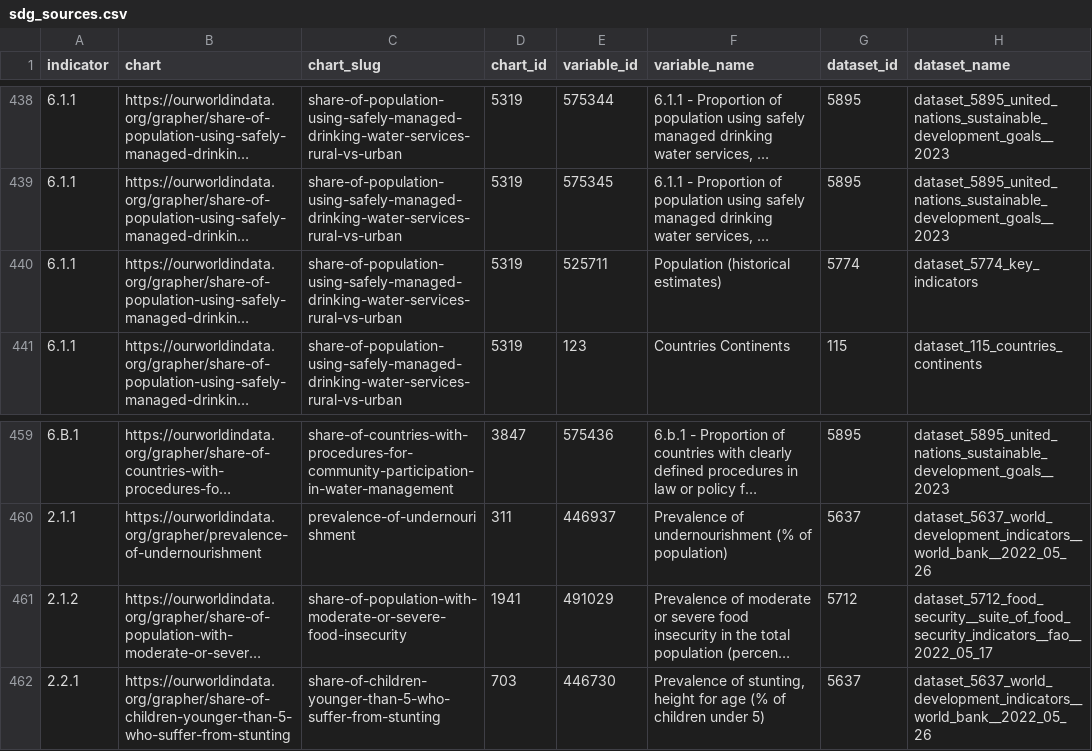
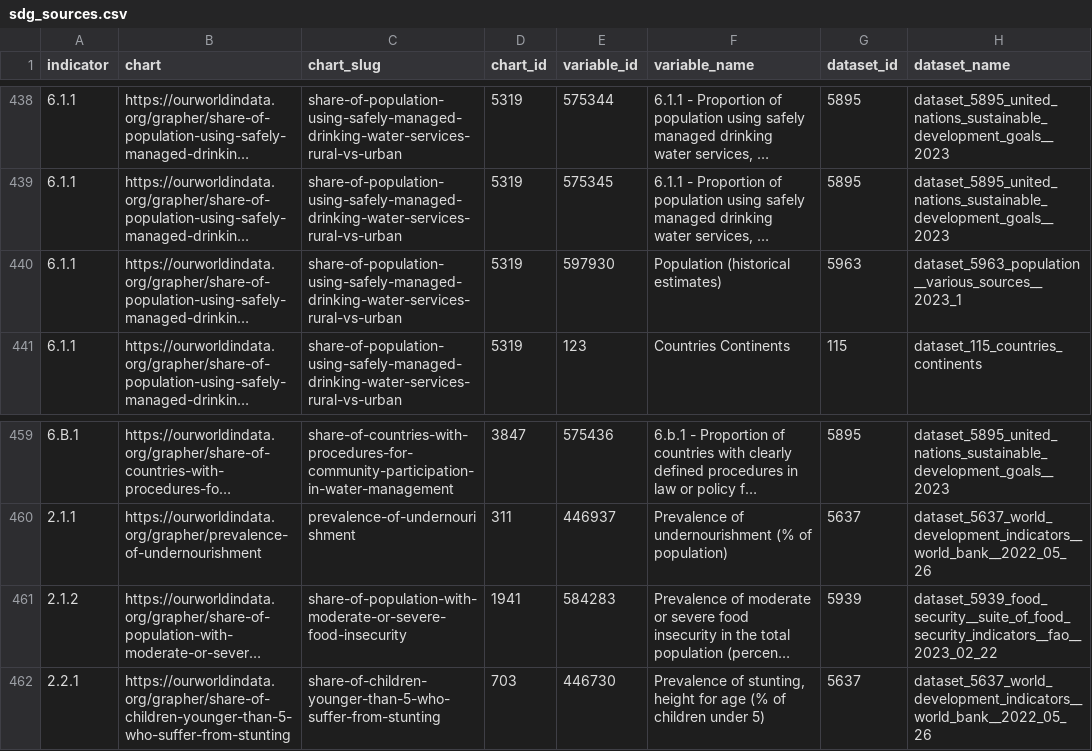
Before and after one commit to owid/etl, a CSV file: etl/steps/data/garden/sdg/latest/sdg_sources.csv, drawn as a sheet; only a part is shown, gaps mark what is left out; long unchanged cells end in …; the diff covers the shown part only; the diff names each change by its address in the sheet, - before the commit and + after, or states it on an @@ line.

```diff
--- a/etl/steps/data/garden/sdg/latest/sdg_sources.csv
+++ b/etl/steps/data/garden/sdg/latest/sdg_sources.csv
-E440 (variable_id): 525711
+E440 (variable_id): 597930
-G440 (dataset_id): 5774
+G440 (dataset_id): 5963
-H440 (dataset_name): dataset_5774_key_indicators
+H440 (dataset_name): dataset_5963_population__various_sources__2023_1
-E461 (variable_id): 491029
+E461 (variable_id): 584283
-G461 (dataset_id): 5712
+G461 (dataset_id): 5939
-H461 (dataset_name): dataset_5712_food_security__suite_of_food_security_indicators__fao__2022_05_17
+H461 (dataset_name): dataset_5939_food_security__suite_of_food_security_indicators__fao__2023_02_22
```
Also changed, not shown: 43 edited cells elsewhere in this file, 11 other files.
